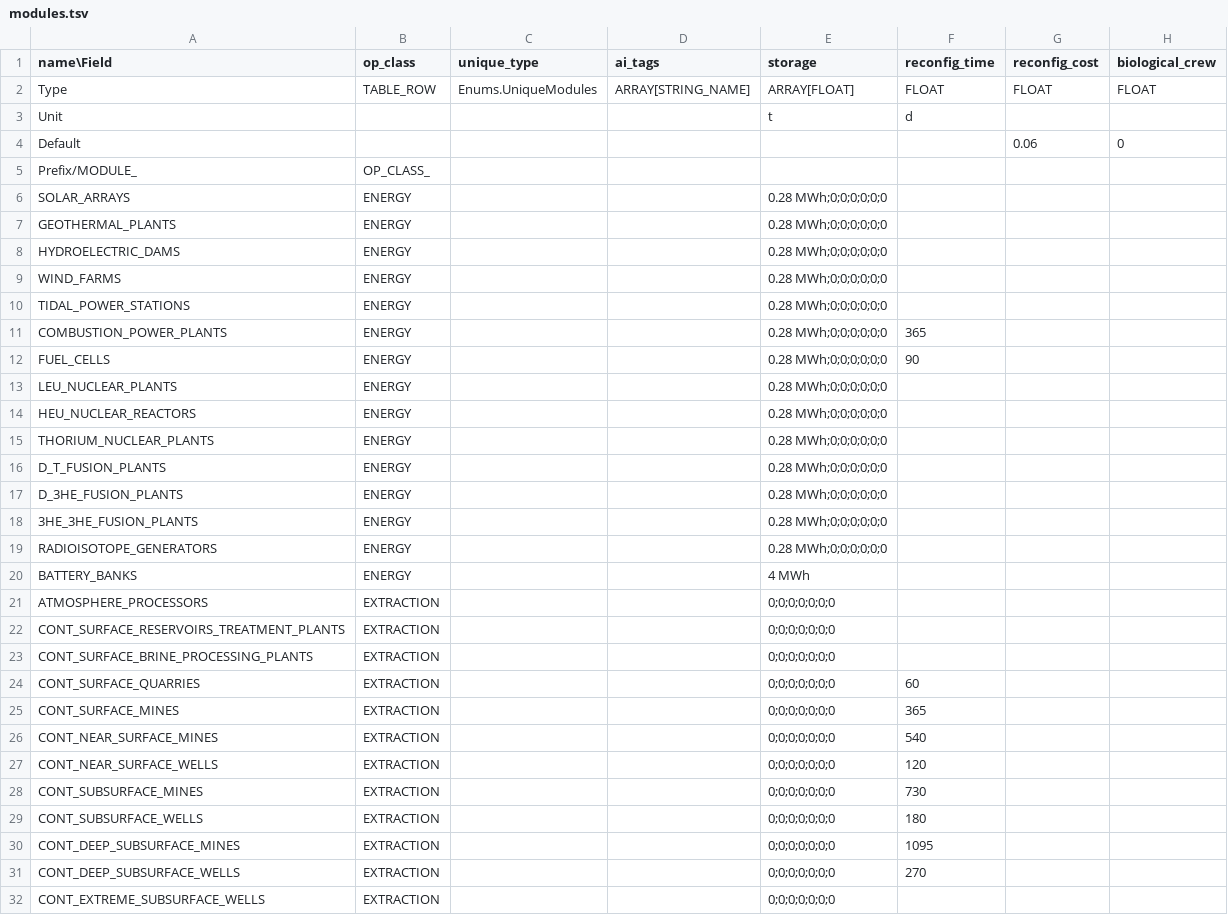
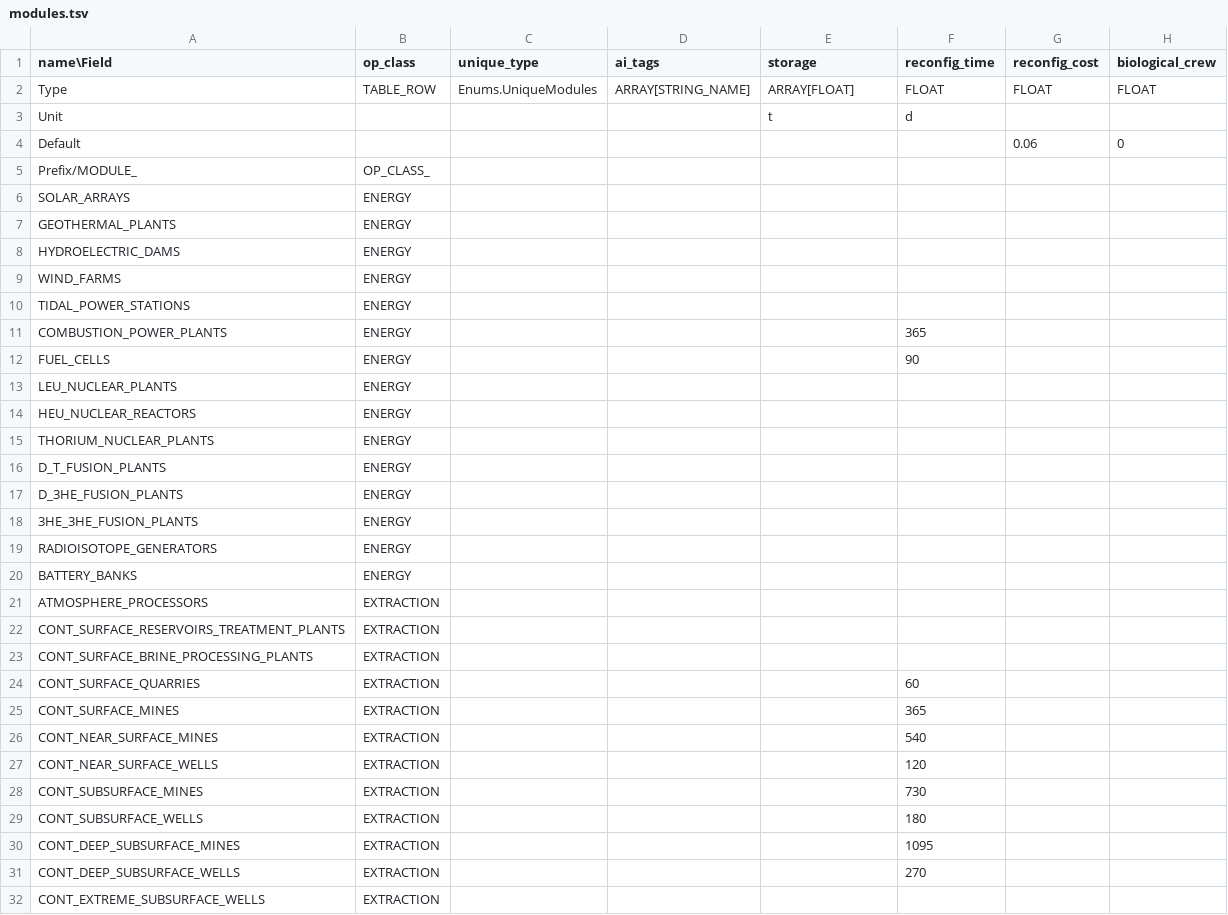
Before and after one commit to t2civ/astropolis_public, a TSV file: tables/modules.tsv, drawn as a sheet; only a part is shown; the diff covers the shown part only; the diff names each change by its address in the sheet, - before the commit and + after, or states it on an @@ line.

```diff
--- a/tables/modules.tsv
+++ b/tables/modules.tsv
-E6:E19 (storage): 0.28 MWh;0;0;0;0;0;0
+E6:E19 (storage): (empty)
-E20 (storage): 4 MWh
+E20 (storage): (empty)
-E21:E32 (storage): 0;0;0;0;0;0;0
+E21:E32 (storage): (empty)
```
Also changed, not shown: 76 edited cells elsewhere in this file, tables/facilities_resources.tsv, tables/operations.tsv, 3 other files.
